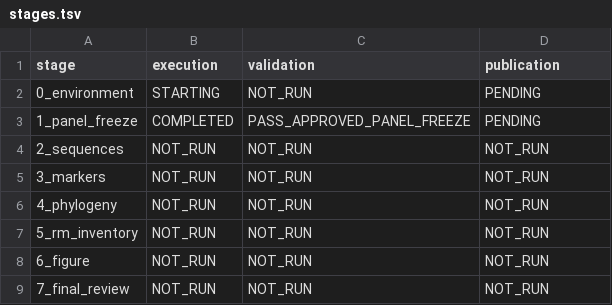
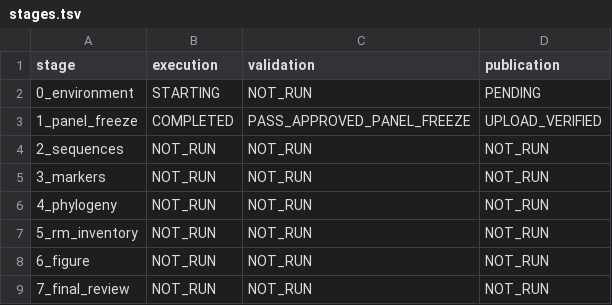
Before and after one commit to serg-alexv/lab-rm-phylogenomics-196, a TSV file: status/stages.tsv, drawn as a sheet.

Commit message:
Verify stage01 GitHub download/hash receipt and mark publication complete

```diff
--- a/status/stages.tsv
+++ b/status/stages.tsv
@@ -2,3 +2,3 @@ stage	execution	validation	publication
 0_environment	STARTING	NOT_RUN	PENDING
-1_panel_freeze	COMPLETED	PASS_APPROVED_PANEL_FREEZE	PENDING
+1_panel_freeze	COMPLETED	PASS_APPROVED_PANEL_FREEZE	UPLOAD_VERIFIED
 2_sequences	NOT_RUN	NOT_RUN	NOT_RUN
```
Also changed, not shown: 2 other files.
